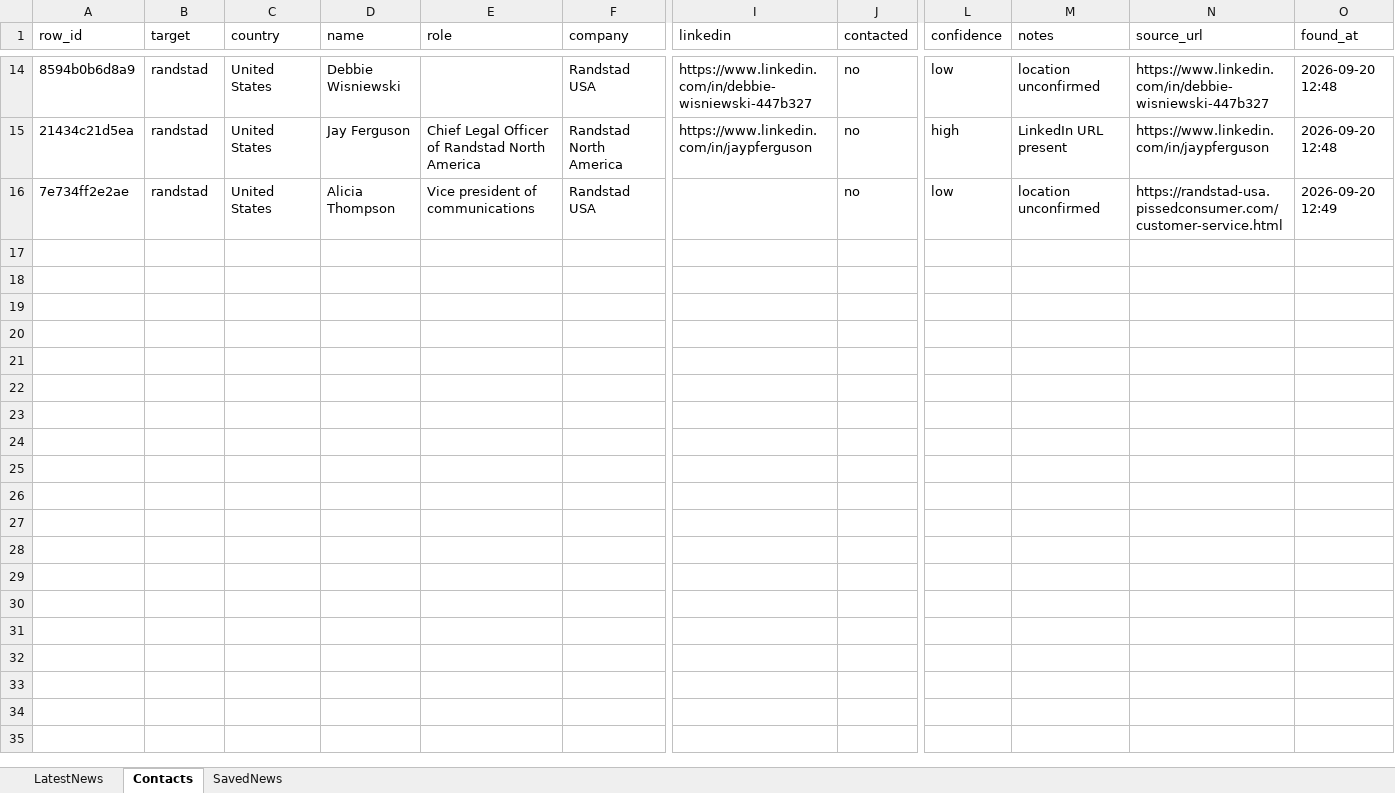
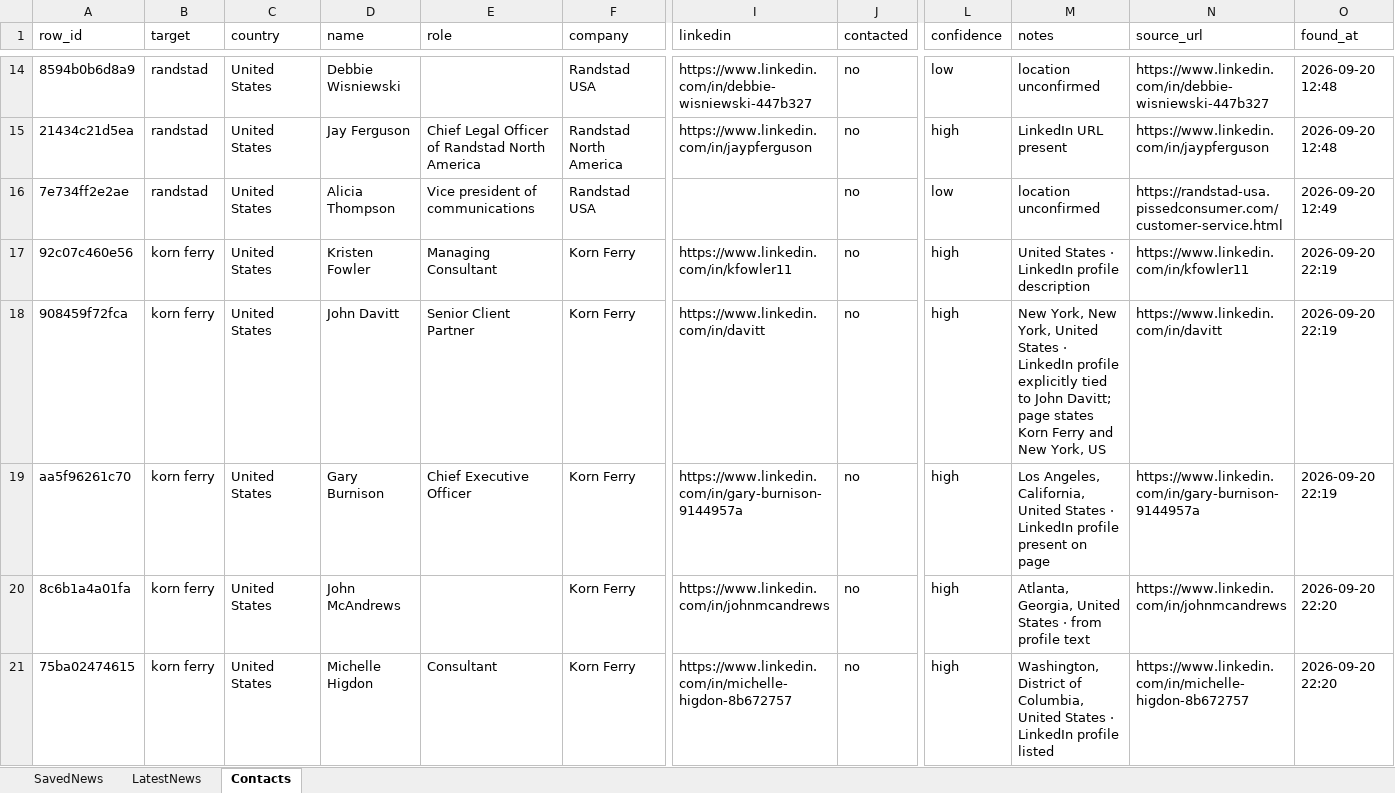
Before and after one commit to arbrainbolt-sudo/contact-agent, an Excel workbook: results.xlsx, sheet Contacts, drawn as a sheet; only a part is shown, gaps mark what is left out; values as stored, in another font and other column widths than the file's, no borders; rows hold the shown columns only; the diff covers the shown part only; the diff names each change by its address in the sheet, - before the commit and + after, or states it on an @@ line.

Commit message:
Add company filter, text search, full LinkedIn URLs,date

```diff
--- a/results.xlsx (sheet Contacts)
+++ b/results.xlsx (sheet Contacts)
@@ sheet tab order changed: SavedNews | LatestNews | Contacts @@
+row 17: 92c07c460e56 | korn ferry | United States | Kristen Fowler | Managing Consultant | Korn Ferry | https://www.linkedin.com/in/kfowler11 | no | high | United States · LinkedIn profile description | https://www.linkedin.com/in/kfowler11 | 2026-09-20 22:19
+row 18: 908459f72fca | korn ferry | United States | John Davitt | Senior Client Partner | Korn Ferry | https://www.linkedin.com/in/davitt | no | high | New York, New York, United States · LinkedIn profile explicitly tied to John Davitt; page states Korn Ferry and New York, US | https://www.linkedin.com/in/davitt | 2026-09-20 22:19
+row 19: aa5f96261c70 | korn ferry | United States | Gary Burnison | Chief Executive Officer | Korn Ferry | https://www.linkedin.com/in/gary-burnison-9144957a | no | high | Los Angeles, California, United States · LinkedIn profile present on page | https://www.linkedin.com/in/gary-burnison-9144957a | 2026-09-20 22:19
+row 20: 8c6b1a4a01fa | korn ferry | United States | John McAndrews |  | Korn Ferry | https://www.linkedin.com/in/johnmcandrews | no | high | Atlanta, Georgia, United States · from profile text | https://www.linkedin.com/in/johnmcandrews | 2026-09-20 22:20
+row 21: 75ba02474615 | korn ferry | United States | Michelle Higdon | Consultant | Korn Ferry | https://www.linkedin.com/in/michelle-higdon-8b672757 | no | high | Washington, District of Columbia, United States · LinkedIn profile listed | https://www.linkedin.com/in/michelle-higdon-8b672757 | 2026-09-20 22:20
```
Also changed, not shown: 12 added rows elsewhere in this sheet, sheet LatestNews, sheet SavedNews, 2 other files.
